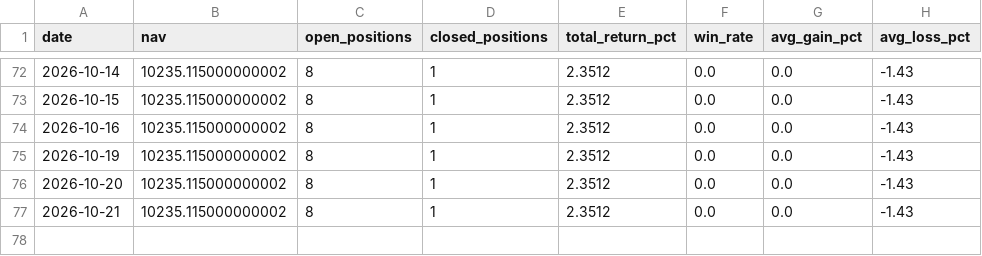
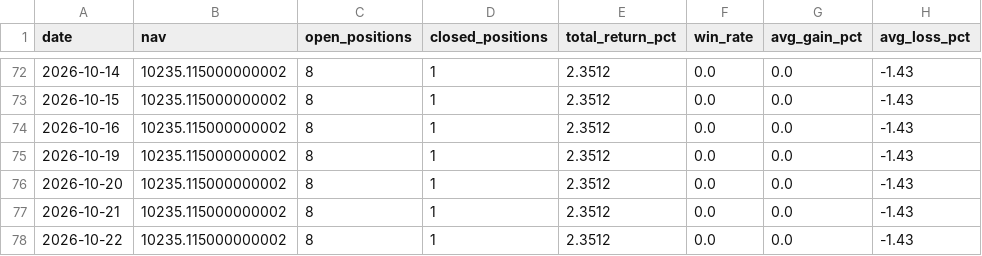
Before and after one commit to Chyde2010/merger_arb_test, a CSV file: data/performance.csv, drawn as a sheet; only a part is shown, gaps mark what is left out.

```diff
--- a/data/performance.csv
+++ b/data/performance.csv
@@ -77 +77,2 @@ date,nav,open_positions,closed_positions,total_return_pct,win_rate,avg_gain_pct,
 2026-10-21,10235.115000000002,8,1,2.3512,0.0,0.0,-1.43
+2026-10-22,10235.115000000002,8,1,2.3512,0.0,0.0,-1.43
```
Also changed, not shown: 1 other file.
